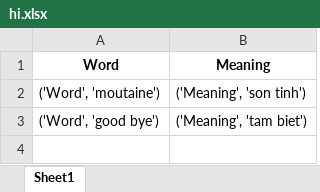
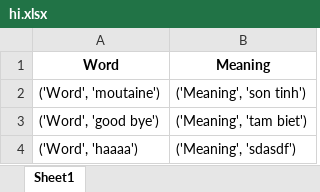
Before and after one commit to phamhaicnttk21/IPR-FINAL-FLASHCARD-TOOL, an Excel workbook: uploads/hi.xlsx, sheet Sheet1, drawn as a sheet; values as stored, in another font and other column widths than the file's, no borders; the diff names each change by its address in the sheet, - before the commit and + after, or states it on an @@ line.

```diff
--- a/uploads/hi.xlsx (sheet Sheet1)
+++ b/uploads/hi.xlsx (sheet Sheet1)
+row 4: ('Word', 'haaaa') | ('Meaning', 'sdasdf')
```
Also changed, not shown: 7 other files.
